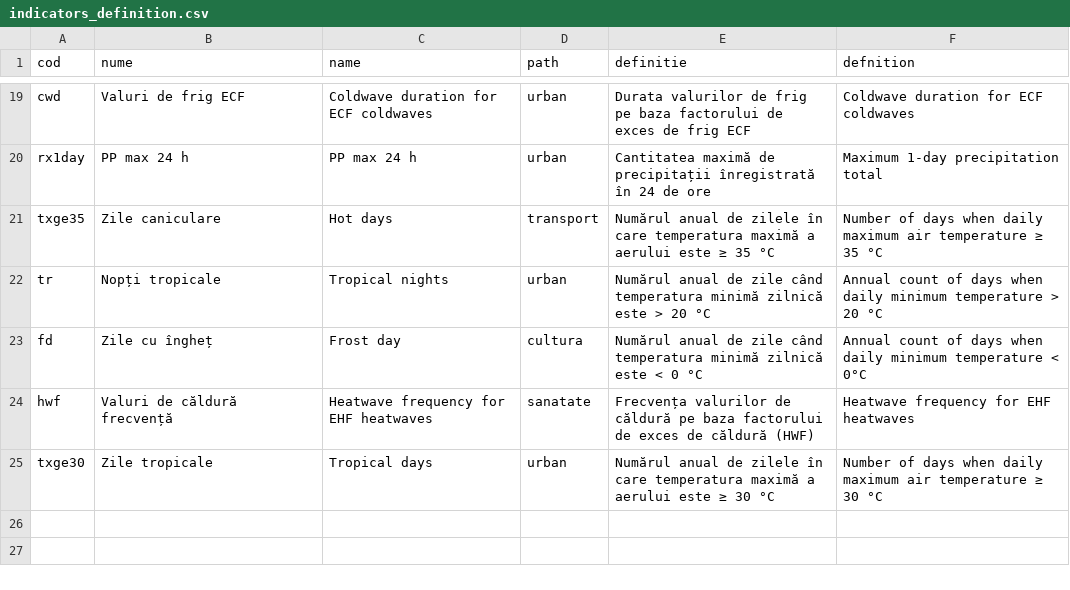
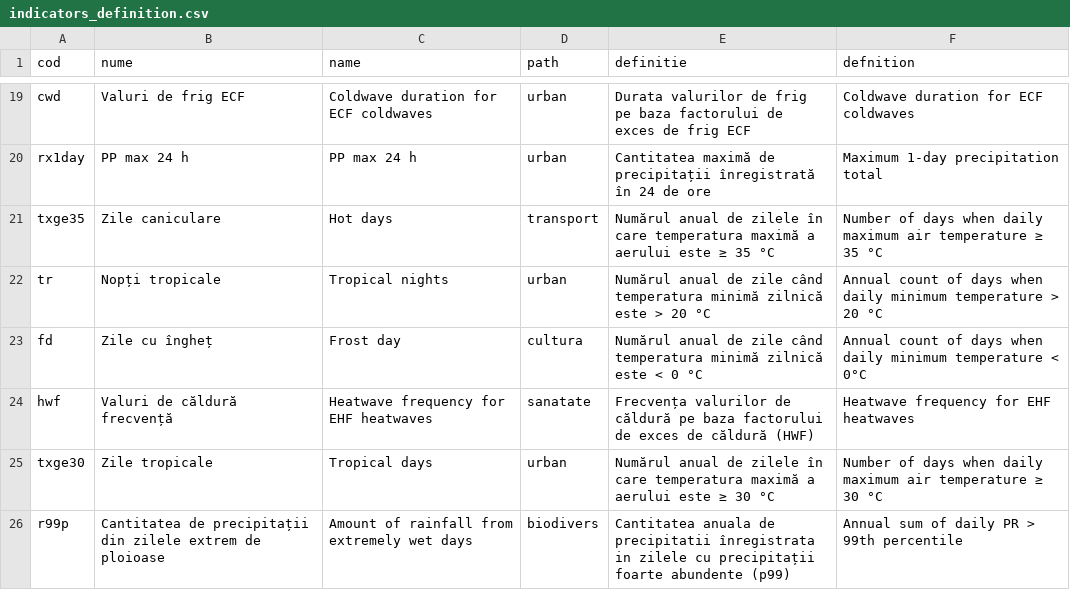
Before and after one commit to alexdum/roadapt, a CSV file: www/data/tabs/indicators_definition.csv, drawn as a sheet; only a part is shown, gaps mark what is left out; the diff names each change by its address in the sheet, - before the commit and + after, or states it on an @@ line.

```diff
--- a/www/data/tabs/indicators_definition.csv
+++ b/www/data/tabs/indicators_definition.csv
+row 26: r99p | Cantitatea de precipitații din zilele extrem de ploioase | Amount of rainfall from extremely wet days | biodivers | Cantitatea anuala de precipitatii înregistrata in zilele cu precipitații foarte abundente (p99) | Annual sum of daily PR > 99th percentile
```
Also changed, not shown: 3 other files.
